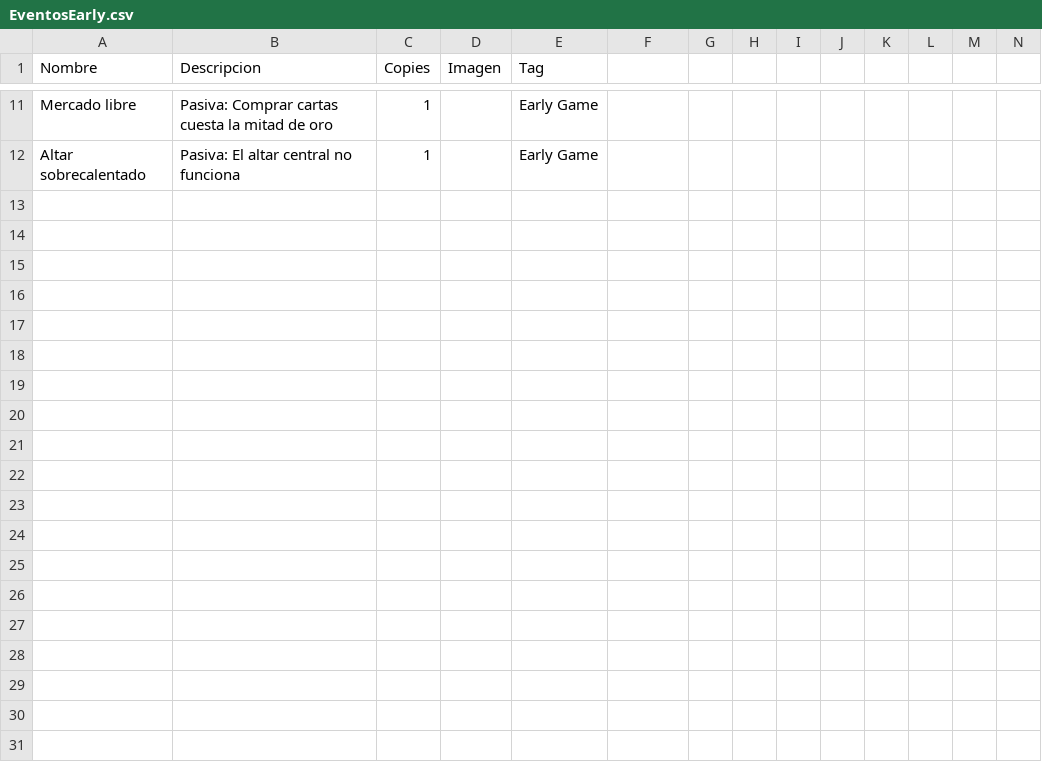
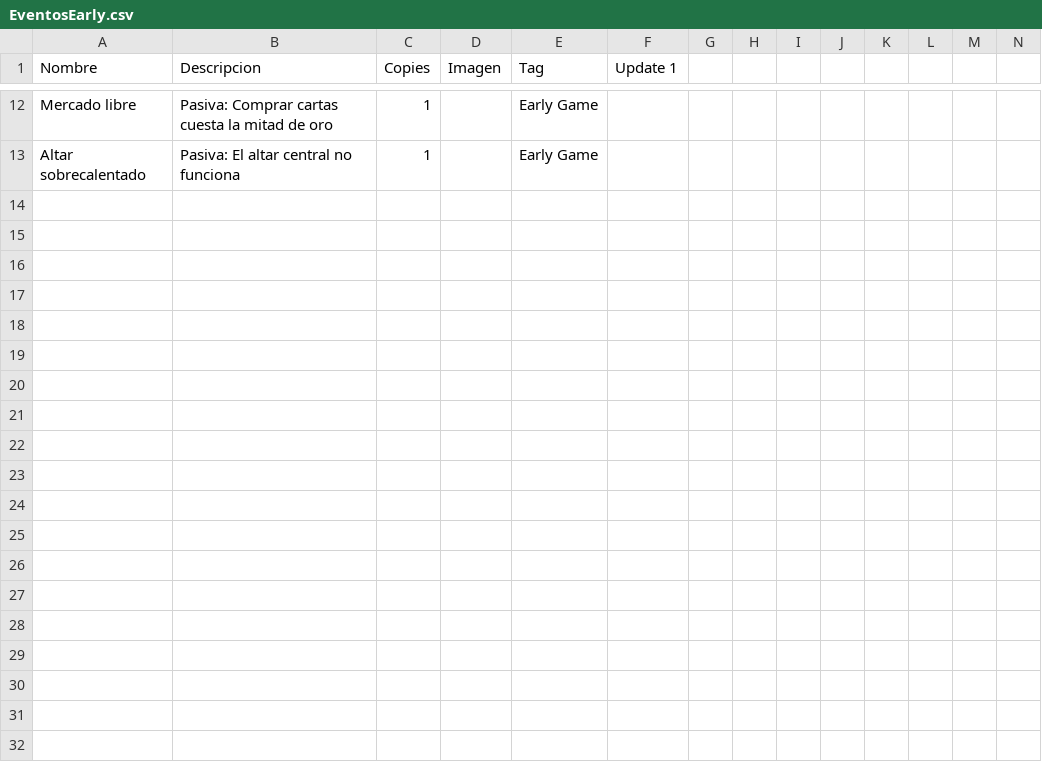
Before and after one commit to epuiiba/JogoTabletop, a CSV file: CSV/EventosEarly.csv, drawn as a sheet; only a part is shown, gaps mark what is left out; rows hold the shown columns only; the diff covers the shown part only; the diff names each change by its address in the sheet, - before the commit and + after, or states it on an @@ line.

```diff
--- a/CSV/EventosEarly.csv
+++ b/CSV/EventosEarly.csv
-F1: (empty)
+F1: Update 1
+row 14: (empty)
+row 15: (empty)
+row 16: (empty)
+row 17: (empty)
+row 18: (empty)
+row 19: (empty)
+row 20: (empty)
+row 21: (empty)
+row 22: (empty)
+row 23: (empty)
+row 24: (empty)
+row 25: (empty)
+row 26: (empty)
+row 27: (empty)
+row 28: (empty)
+row 29: (empty)
+row 30: (empty)
+row 31: (empty)
+row 32: (empty)
```
Also changed, not shown: 26 added rows and 14 edited cells elsewhere in this file, CSV/Agua.csv, CSV/Bosque.csv, 10 other files.
